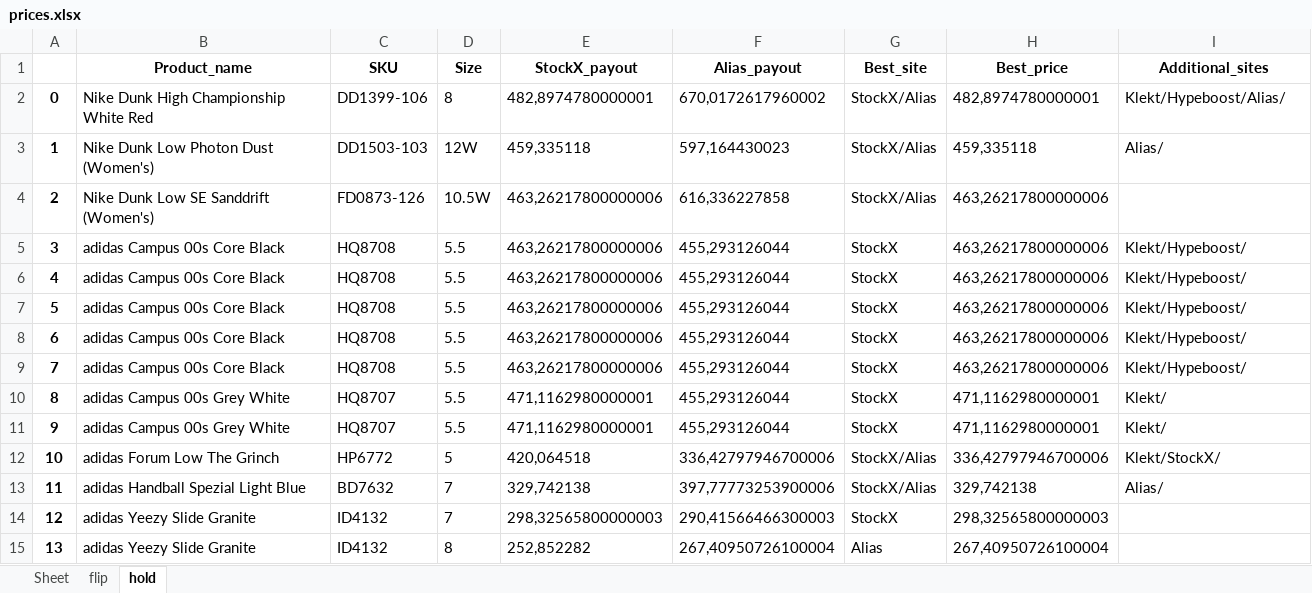
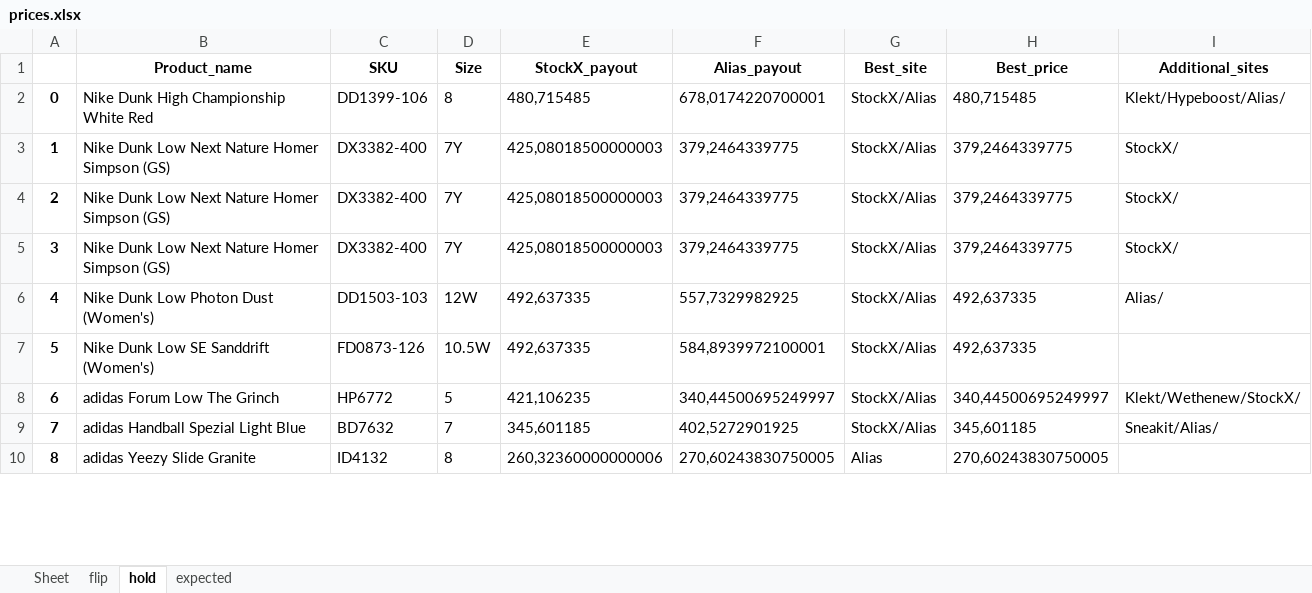
Before and after one commit to nudam00/SneakersPriceChecker, an Excel workbook: output/prices.xlsx, sheet hold, drawn as a sheet; only a part is shown; values as stored, in another font and other column widths than the file's, no borders; removed rows and columns are numbered as before the commit, all else as after; the diff covers the shown part only; the diff names each change by its address in the sheet, - before the commit and + after, or states it on an @@ line.

Commit message:
sneakit fixed

```diff
--- a/output/prices.xlsx (sheet hold)
+++ b/output/prices.xlsx (sheet hold)
+sheet tab: expected
-E2 (StockX_payout): 482,8974780000001
+E2 (StockX_payout): 480,715485
-F2 (Alias_payout): 670,0172617960002
+F2 (Alias_payout): 678,0174220700001
-H2 (Best_price): 482,8974780000001
+H2 (Best_price): 480,715485
+row 3: 1 | Nike Dunk Low Next Nature Homer Simpson (GS) | DX3382-400 | 7Y | 425,08018500000003 | 379,2464339775 | StockX/Alias | 379,2464339775 | StockX/
+row 4: 2 | Nike Dunk Low Next Nature Homer Simpson (GS) | DX3382-400 | 7Y | 425,08018500000003 | 379,2464339775 | StockX/Alias | 379,2464339775 | StockX/
+row 5: 3 | Nike Dunk Low Next Nature Homer Simpson (GS) | DX3382-400 | 7Y | 425,08018500000003 | 379,2464339775 | StockX/Alias | 379,2464339775 | StockX/
@@ column A renumbered from row 6 down @@
-E6 (StockX_payout): 459,335118
+E6 (StockX_payout): 492,637335
-F6 (Alias_payout): 597,164430023
+F6 (Alias_payout): 557,7329982925
-H6 (Best_price): 459,335118
+H6 (Best_price): 492,637335
-E7 (StockX_payout): 463,26217800000006
+E7 (StockX_payout): 492,637335
-F7 (Alias_payout): 616,336227858
+F7 (Alias_payout): 584,8939972100001
-H7 (Best_price): 463,26217800000006
+H7 (Best_price): 492,637335
-row 5: 3 | adidas Campus 00s Core Black | HQ8708 | 5.5 | 463,26217800000006 | 455,293126044 | StockX | 463,26217800000006 | Klekt/Hypeboost/
-row 6: 4 | adidas Campus 00s Core Black | HQ8708 | 5.5 | 463,26217800000006 | 455,293126044 | StockX | 463,26217800000006 | Klekt/Hypeboost/
-row 7: 5 | adidas Campus 00s Core Black | HQ8708 | 5.5 | 463,26217800000006 | 455,293126044 | StockX | 463,26217800000006 | Klekt/Hypeboost/
-row 8: 6 | adidas Campus 00s Core Black | HQ8708 | 5.5 | 463,26217800000006 | 455,293126044 | StockX | 463,26217800000006 | Klekt/Hypeboost/
-row 9: 7 | adidas Campus 00s Core Black | HQ8708 | 5.5 | 463,26217800000006 | 455,293126044 | StockX | 463,26217800000006 | Klekt/Hypeboost/
-row 10: 8 | adidas Campus 00s Grey White | HQ8707 | 5.5 | 471,1162980000001 | 455,293126044 | StockX | 471,1162980000001 | Klekt/
-row 11: 9 | adidas Campus 00s Grey White | HQ8707 | 5.5 | 471,1162980000001 | 455,293126044 | StockX | 471,1162980000001 | Klekt/
-E8 (StockX_payout): 420,064518
+E8 (StockX_payout): 421,106235
-F8 (Alias_payout): 336,42797946700006
+F8 (Alias_payout): 340,44500695249997
-H8 (Best_price): 336,42797946700006
+H8 (Best_price): 340,44500695249997
-I8 (Additional_sites): Klekt/StockX/
+I8 (Additional_sites): Klekt/Wethenew/StockX/
-E9 (StockX_payout): 329,742138
+E9 (StockX_payout): 345,601185
-F9 (Alias_payout): 397,77773253900006
+F9 (Alias_payout): 402,5272901925
-H9 (Best_price): 329,742138
+H9 (Best_price): 345,601185
-I9 (Additional_sites): Alias/
+I9 (Additional_sites): Sneakit/Alias/
-row 14: 12 | adidas Yeezy Slide Granite | ID4132 | 7 | 298,32565800000003 | 290,41566466300003 | StockX | 298,32565800000003
-E10 (StockX_payout): 252,852282
+E10 (StockX_payout): 260,32360000000006
-F10 (Alias_payout): 267,40950726100004
+F10 (Alias_payout): 270,60243830750005
-H10 (Best_price): 267,40950726100004
+H10 (Best_price): 270,60243830750005
```
Also changed, not shown: 9 removed rows and 44 edited cells elsewhere in this sheet, sheet flip, input/stock.xlsx, 4 other files.
